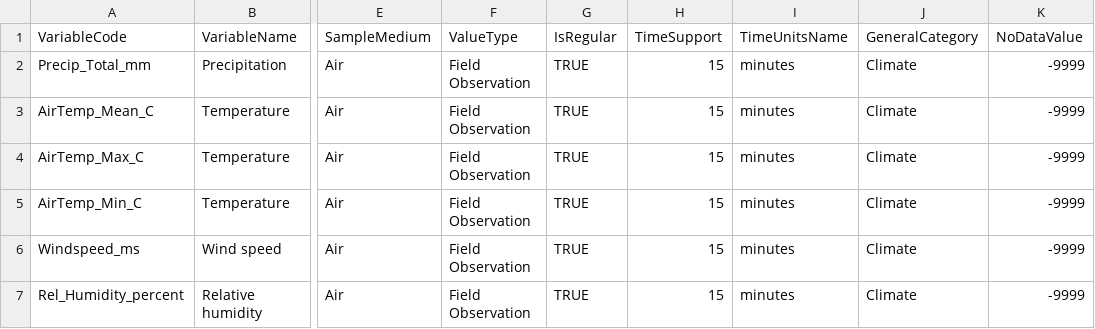
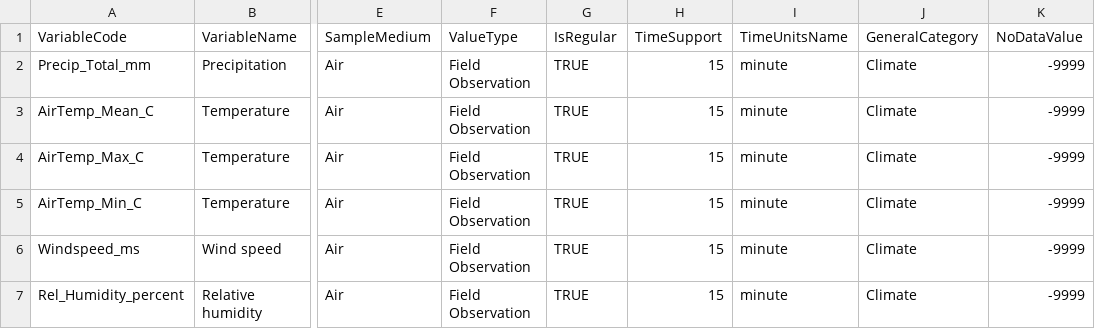
Before and after one commit to lter/Clim-HydroDB-2.0, a CSV file: NTL/NTL17/data/Variables.csv, drawn as a sheet; only a part is shown, gaps mark what is left out; the diff names each change by its address in the sheet, - before the commit and + after, or states it on an @@ line.

Commit message:
minutes to minute for NTL
Fixes #14

```diff
--- a/NTL/NTL17/data/Variables.csv
+++ b/NTL/NTL17/data/Variables.csv
-I2:I7 (TimeUnitsName): minutes
+I2:I7 (TimeUnitsName): minute
```
Also changed, not shown: 1 other file.
